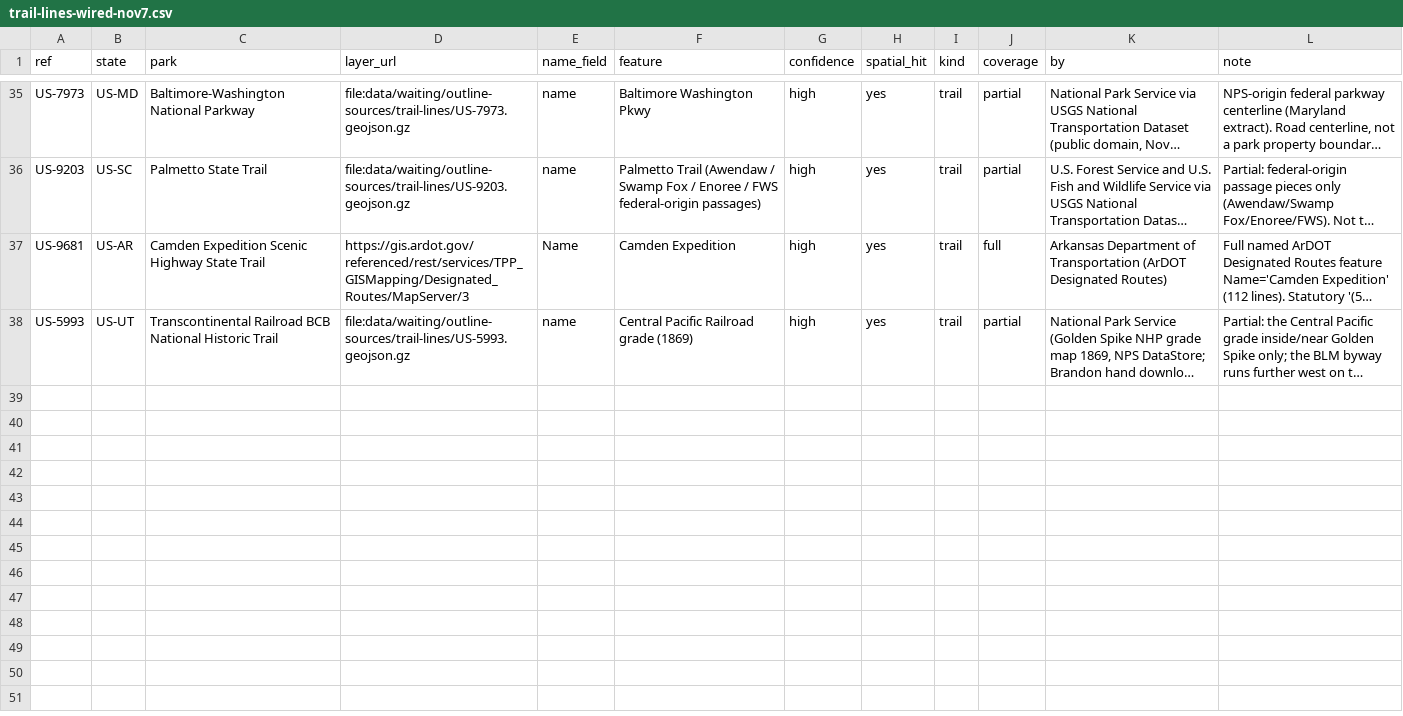
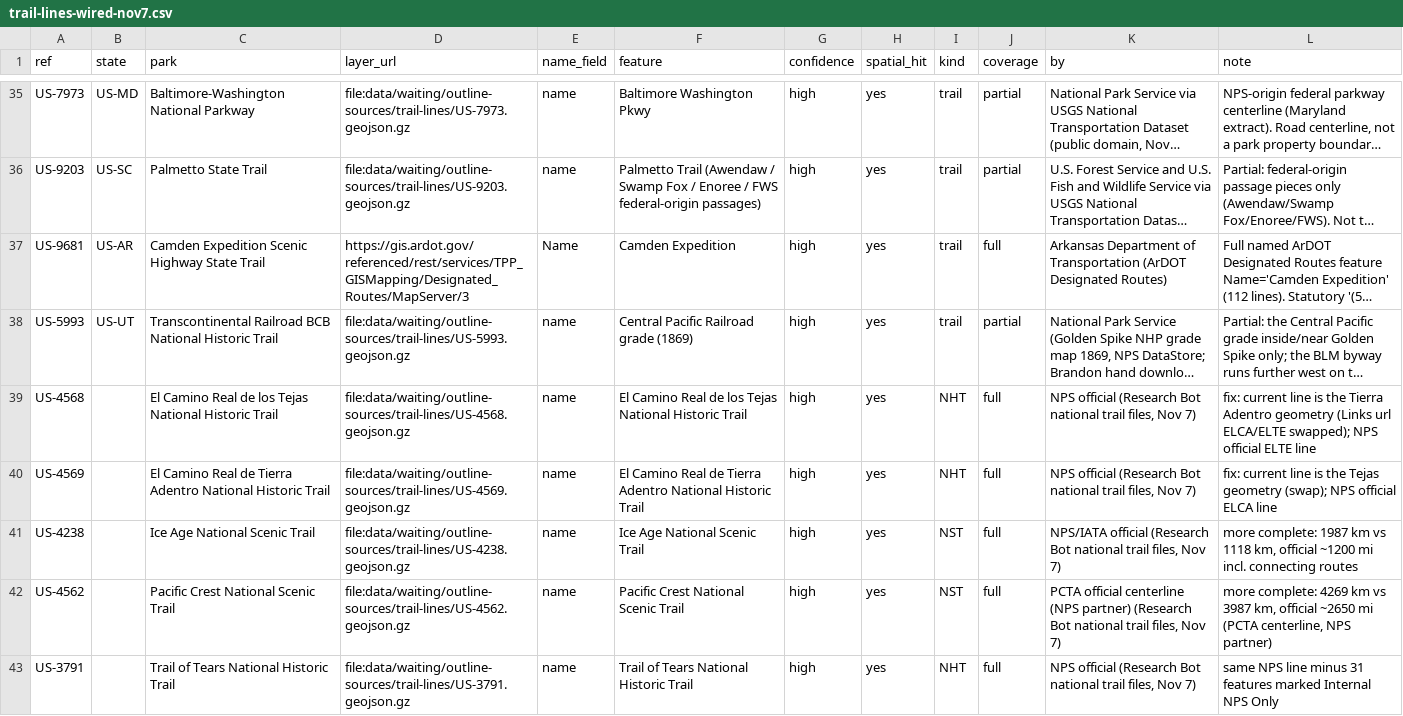
Before and after one commit to KentuckyPortableClub/KPC-Data, a CSV file: data/waiting/outline-sources/trail-lines-wired-nov7.csv, drawn as a sheet; only a part is shown, gaps mark what is left out; long unchanged cells end in …; the diff names each change by its address in the sheet, - before the commit and + after, or states it on an @@ line.

```diff
--- a/data/waiting/outline-sources/trail-lines-wired-nov7.csv
+++ b/data/waiting/outline-sources/trail-lines-wired-nov7.csv
+row 39: US-4568 |  | El Camino Real de los Tejas National Historic Trail | file:data/waiting/outline-sources/trail-lines/US-4568.geojson.gz | name | El Camino Real de los Tejas National Historic Trail | high | yes | NHT | full | NPS official (Research Bot national trail files, Nov 7) | fix: current line is the Tierra Adentro geometry (Links url ELCA/ELTE swapped); NPS official ELTE line
+row 40: US-4569 |  | El Camino Real de Tierra Adentro National Historic Trail | file:data/waiting/outline-sources/trail-lines/US-4569.geojson.gz | name | El Camino Real de Tierra Adentro National Historic Trail | high | yes | NHT | full | NPS official (Research Bot national trail files, Nov 7) | fix: current line is the Tejas geometry (swap); NPS official ELCA line
+row 41: US-4238 |  | Ice Age National Scenic Trail | file:data/waiting/outline-sources/trail-lines/US-4238.geojson.gz | name | Ice Age National Scenic Trail | high | yes | NST | full | NPS/IATA official (Research Bot national trail files, Nov 7) | more complete: 1987 km vs 1118 km, official ~1200 mi incl. connecting routes
+row 42: US-4562 |  | Pacific Crest National Scenic Trail | file:data/waiting/outline-sources/trail-lines/US-4562.geojson.gz | name | Pacific Crest National Scenic Trail | high | yes | NST | full | PCTA official centerline (NPS partner) (Research Bot national trail files, Nov 7) | more complete: 4269 km vs 3987 km, official ~2650 mi (PCTA centerline, NPS partner)
+row 43: US-3791 |  | Trail of Tears National Historic Trail | file:data/waiting/outline-sources/trail-lines/US-3791.geojson.gz | name | Trail of Tears National Historic Trail | high | yes | NHT | full | NPS official (Research Bot national trail files, Nov 7) | same NPS line minus 31 features marked Internal NPS Only
```
Also changed, not shown: 13 other files.
